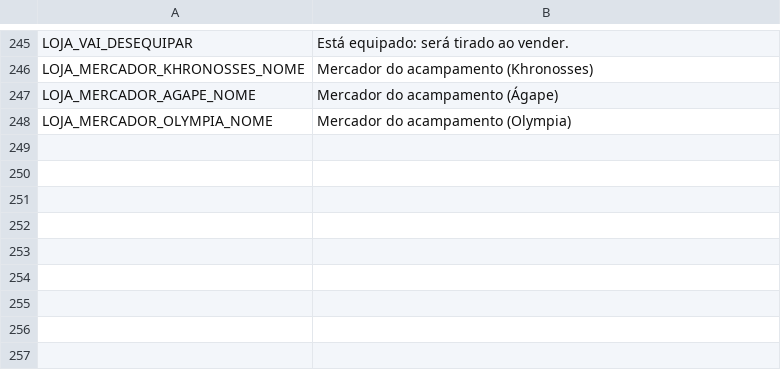
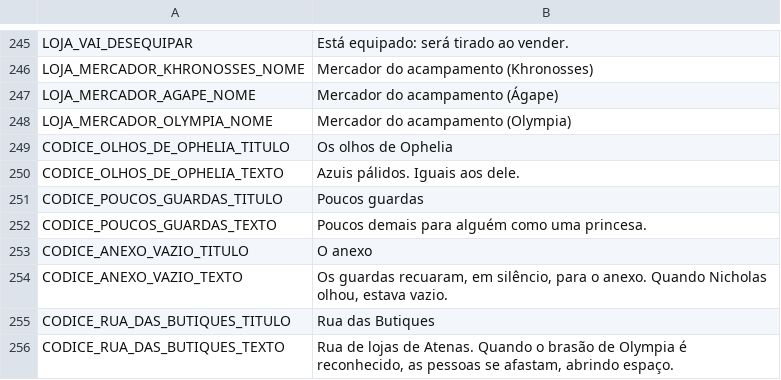
Before and after one commit to mracapulco/For_Helade, a CSV file: i18n/strings.csv, drawn as a sheet; only a part is shown, gaps mark what is left out.

```diff
--- a/i18n/strings.csv
+++ b/i18n/strings.csv
@@ -249 +249,9 @@ LOJA_MERCADOR_AGAPE_NOME,Mercador do acampamento (Ágape)
 LOJA_MERCADOR_OLYMPIA_NOME,Mercador do acampamento (Olympia)
+CODICE_OLHOS_DE_OPHELIA_TITULO,Os olhos de Ophelia
+CODICE_OLHOS_DE_OPHELIA_TEXTO,Azuis pálidos. Iguais aos dele.
+CODICE_POUCOS_GUARDAS_TITULO,Poucos guardas
+CODICE_POUCOS_GUARDAS_TEXTO,Poucos demais para alguém como uma princesa.
+CODICE_ANEXO_VAZIO_TITULO,O anexo
+CODICE_ANEXO_VAZIO_TEXTO,"Os guardas recuaram, em silêncio, para o anexo. Quando Nicholas olhou, estava vazio."
+CODICE_RUA_DAS_BUTIQUES_TITULO,Rua das Butiques
+CODICE_RUA_DAS_BUTIQUES_TEXTO,"Rua de lojas de Atenas. Quando o brasão de Olympia é reconhecido, as pessoas se afastam, abrindo espaço."
```
Also changed, not shown: 5 other files.
